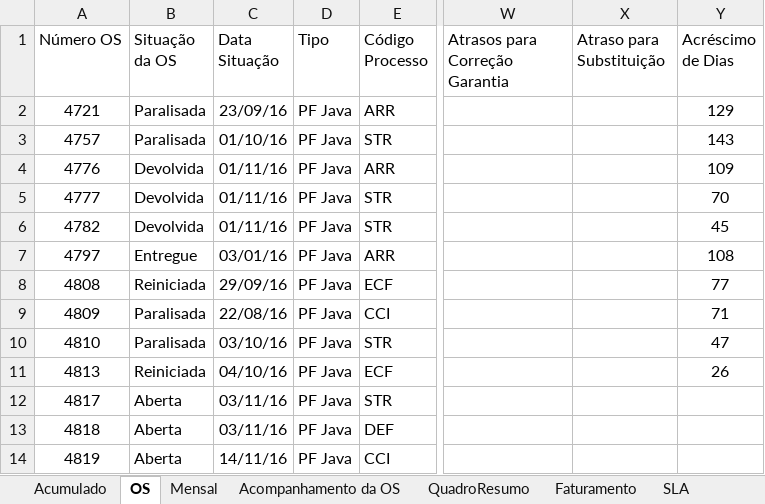
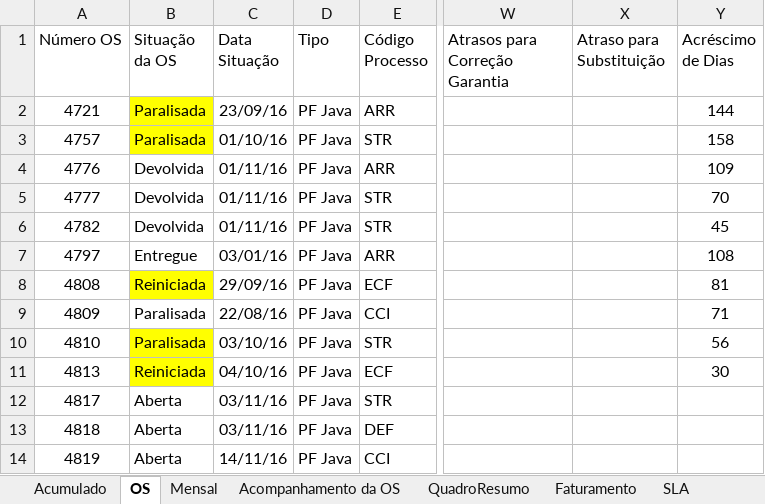
Before and after one commit to fredsilva/sistema, an Excel workbook: 00_GESTAO_GERAL/00_COMITE/04_RELATORIO_MENSAL/Relatóro Mensal de Ordens de Serviços - 201611-2.xlsx, sheet OS, drawn as a sheet; only a part is shown, gaps mark what is left out; values as stored, in another font and other column widths than the file's, no borders; table styles not drawn; the diff names each change by its address in the sheet, - before the commit and + after, or states it on an @@ line.

```diff
--- a/00_GESTAO_GERAL/00_COMITE/04_RELATORIO_MENSAL/Relatóro Mensal de Ordens de Serviços - 201611-2.xlsx (sheet OS)
+++ b/00_GESTAO_GERAL/00_COMITE/04_RELATORIO_MENSAL/Relatóro Mensal de Ordens de Serviços - 201611-2.xlsx (sheet OS)
-B2:B3 fill: none
+B2:B3 fill: #FFFF00
-Y2 (Acréscimo de Dias): 129
+Y2 (Acréscimo de Dias): 144
-Y3 (Acréscimo de Dias): 143
+Y3 (Acréscimo de Dias): 158
-B8 fill: none
+B8 fill: #FFFF00
-Y8 (Acréscimo de Dias): 77
+Y8 (Acréscimo de Dias): 81
-B10:B11 fill: none
+B10:B11 fill: #FFFF00
-Y10 (Acréscimo de Dias): 47
+Y10 (Acréscimo de Dias): 56
-Y11 (Acréscimo de Dias): 26
+Y11 (Acréscimo de Dias): 30
```
Also changed, not shown: sheet Mensal, sheet Acompanhamento da OS, formulas that keep their value.
